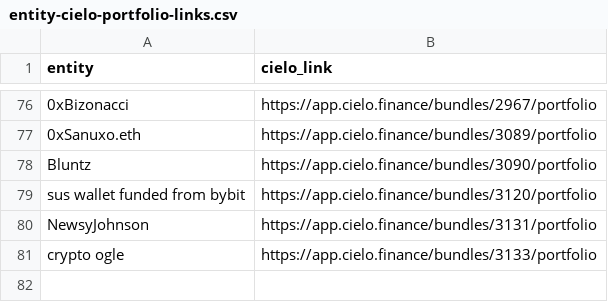
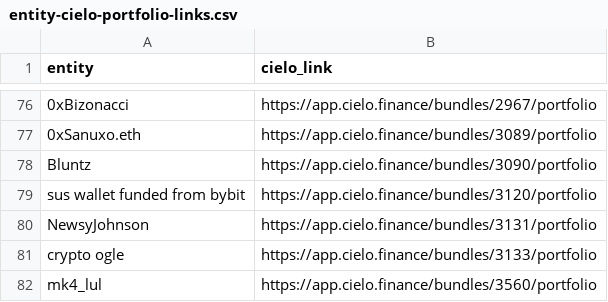
Before and after one commit to trooperisme/DEX-holding-overview, a CSV file: data/raw/entity-cielo-portfolio-links.csv, drawn as a sheet; only a part is shown, gaps mark what is left out; the diff names each change by its address in the sheet, - before the commit and + after, or states it on an @@ line.

Commit message:
Add mk4_lul to tracked entities

```diff
--- a/data/raw/entity-cielo-portfolio-links.csv
+++ b/data/raw/entity-cielo-portfolio-links.csv
+row 82: mk4_lul | https://app.cielo.finance/bundles/3560/portfolio
```
